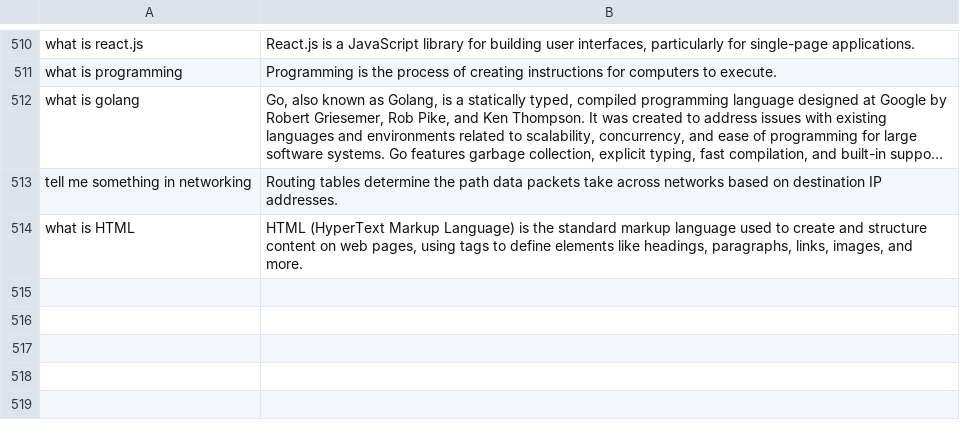
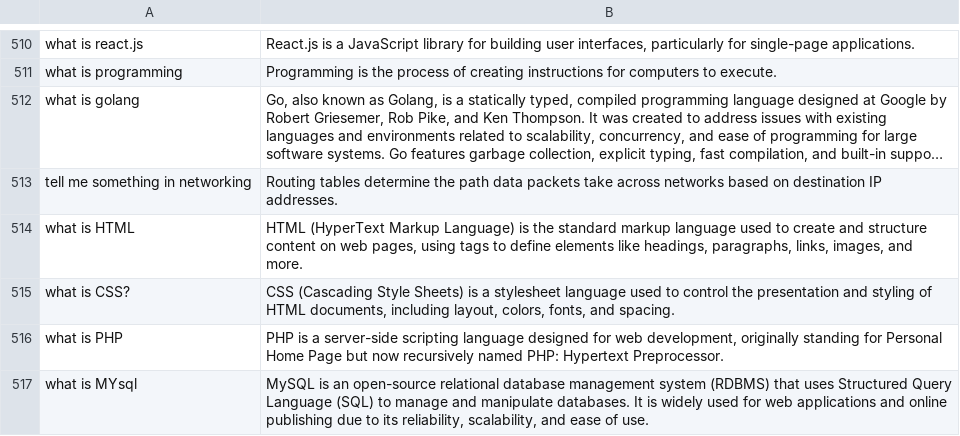
Before and after one commit to soufianboukir/queryFlow, a CSV file: server/data/raw/software_questions.csv, drawn as a sheet; only a part is shown, gaps mark what is left out; long unchanged cells end in …; the diff names each change by its address in the sheet, - before the commit and + after, or states it on an @@ line.

```diff
--- a/server/data/raw/software_questions.csv
+++ b/server/data/raw/software_questions.csv
+row 515: what is CSS? | CSS (Cascading Style Sheets) is a stylesheet language used to control the presentation and styling of HTML documents, including layout, colors, fonts, and spacing.
+row 516: what is PHP | PHP is a server-side scripting language designed for web development, originally standing for Personal Home Page but now recursively named PHP: Hypertext Preprocessor.
+row 517: what is MYsql | MySQL is an open-source relational database management system (RDBMS) that uses Structured Query Language (SQL) to manage and manipulate databases. It is widely used for web applications and online publishing due to its reliability, scalability, and ease of use.
```
Also changed, not shown: 14 other files.
